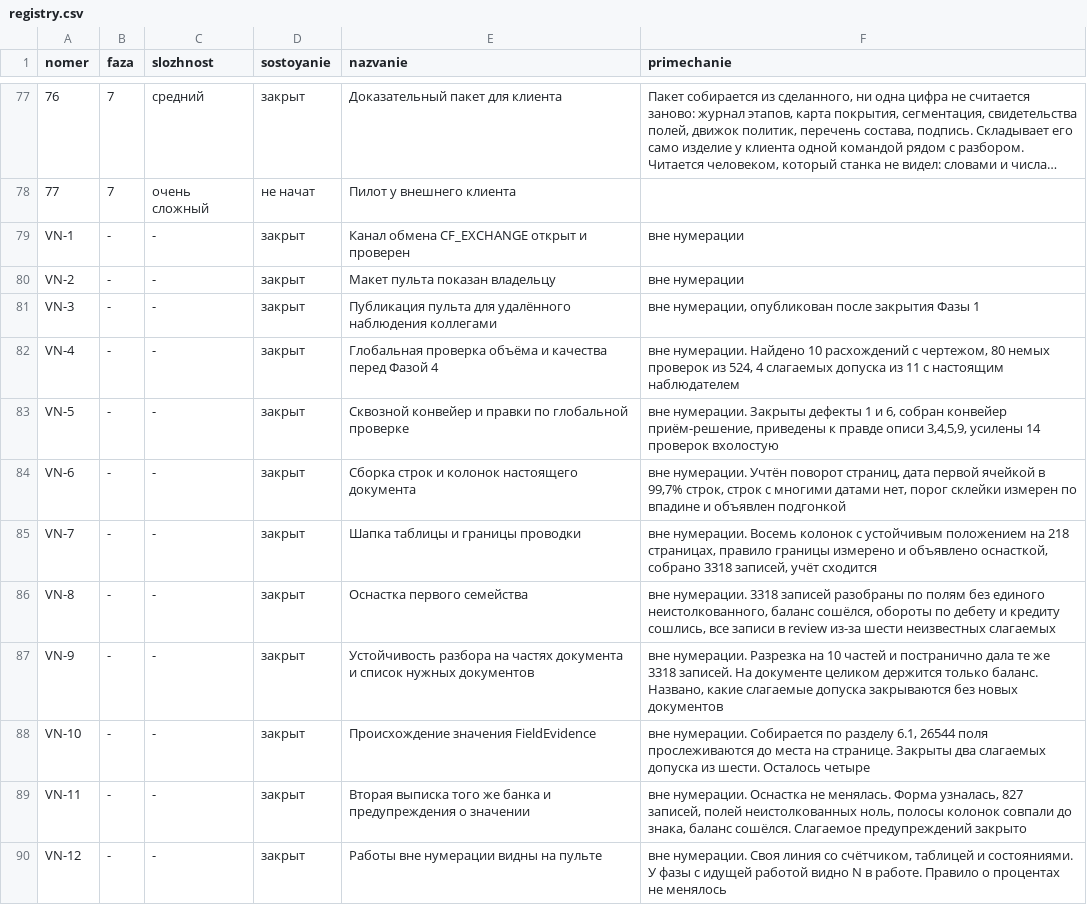
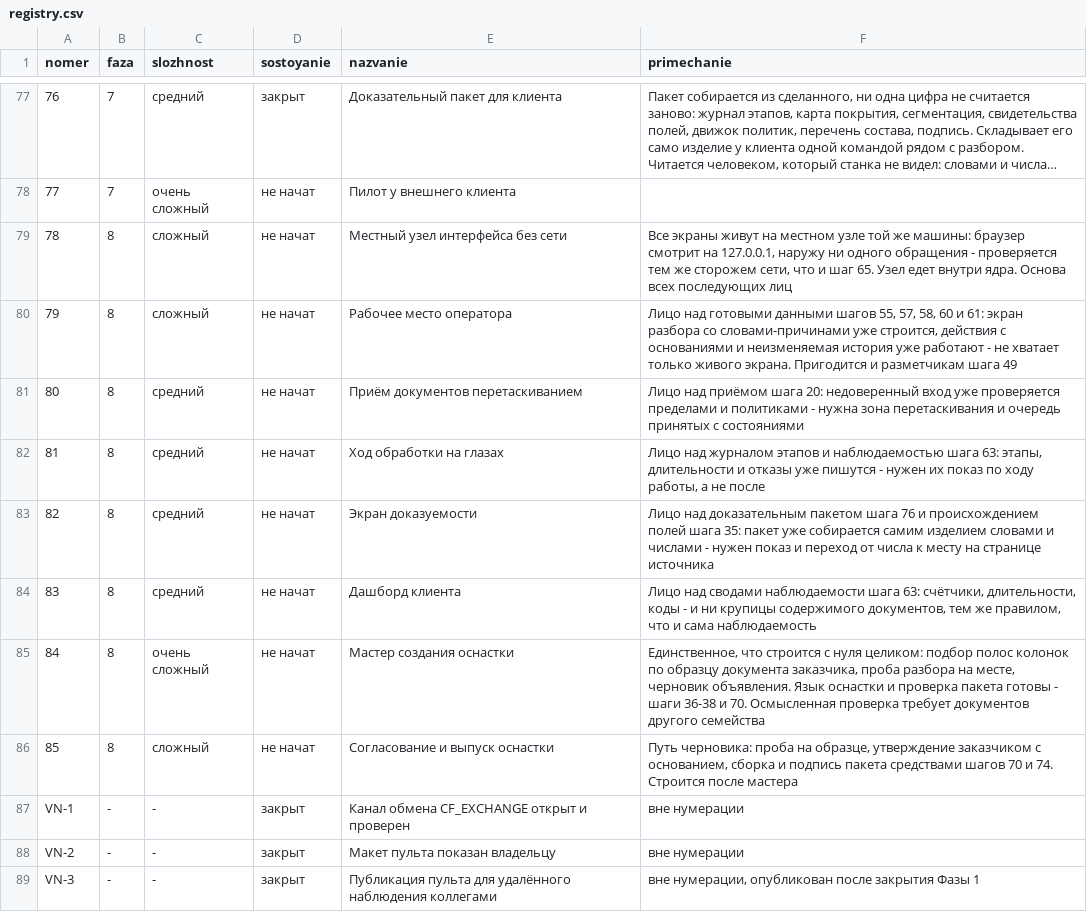
Before and after one commit to lordrubano/stanok-pult, a CSV file: registry.csv, drawn as a sheet; only a part is shown, gaps mark what is left out; the shorter side is filled out with more unchanged rows; long unchanged cells end in ….

```diff
--- a/registry.csv
+++ b/registry.csv
@@ -78,2 +78,10 @@ nomer;faza;slozhnost;sostoyanie;nazvanie;primechanie
 77;7;очень сложный;не начат;Пилот у внешнего клиента;
+78;8;сложный;не начат;Местный узел интерфейса без сети;Все экраны живут на местном узле той же машины: браузер смотрит на 127.0.0.1, наружу ни одного обращения - проверяется тем же сторожем сети, что и шаг 65. Узел едет внутри ядра. Основа всех последующих лиц
+79;8;сложный;не начат;Рабочее место оператора;Лицо над готовыми данными шагов 55, 57, 58, 60 и 61: экран разбора со словами-причинами уже строится, действия с основаниями и неизменяемая история уже работают - не хватает только живого экрана. Пригодится и разметчикам шага 49
+80;8;средний;не начат;Приём документов перетаскиванием;Лицо над приёмом шага 20: недоверенный вход уже проверяется пределами и политиками - нужна зона перетаскивания и очередь принятых с состояниями
+81;8;средний;не начат;Ход обработки на глазах;Лицо над журналом этапов и наблюдаемостью шага 63: этапы, длительности и отказы уже пишутся - нужен их показ по ходу работы, а не после
+82;8;средний;не начат;Экран доказуемости;Лицо над доказательным пакетом шага 76 и происхождением полей шага 35: пакет уже собирается самим изделием словами и числами - нужен показ и переход от числа к месту на странице источника
+83;8;средний;не начат;Дашборд клиента;Лицо над сводами наблюдаемости шага 63: счётчики, длительности, коды - и ни крупицы содержимого документов, тем же правилом, что и сама наблюдаемость
+84;8;очень сложный;не начат;Мастер создания оснастки;Единственное, что строится с нуля целиком: подбор полос колонок по образцу документа заказчика, проба разбора на месте, черновик объявления. Язык оснастки и проверка пакета готовы - шаги 36-38 и 70. Осмысленная проверка требует документов другого семейства
+85;8;сложный;не начат;Согласование и выпуск оснастки;Путь черновика: проба на образце, утверждение заказчиком с основанием, сборка и подпись пакета средствами шагов 70 и 74. Строится после мастера
 VN-1;-;-;закрыт;Канал обмена CF_EXCHANGE открыт и проверен;вне нумерации
```
Also changed, not shown: 6 other files.
